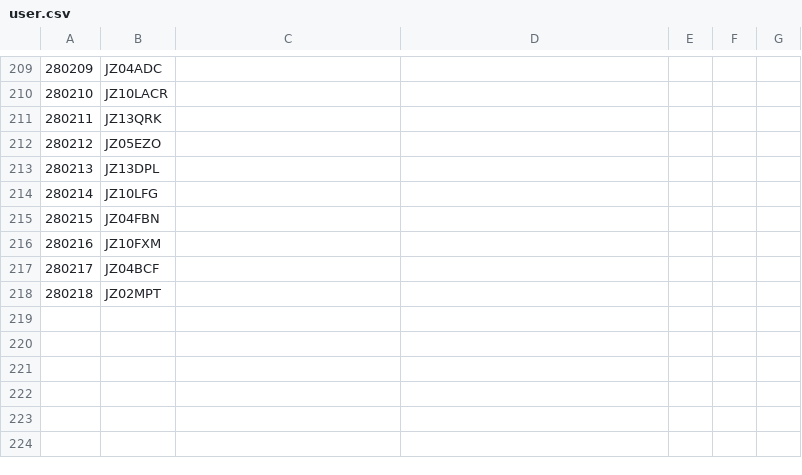
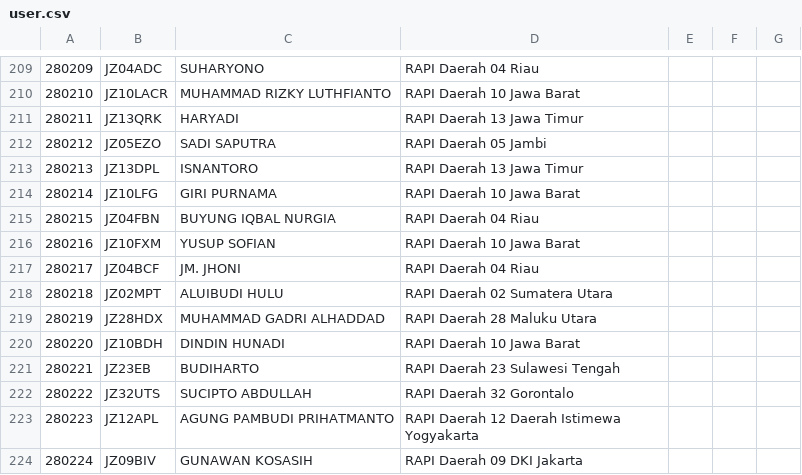
Before and after one commit to JZ10EGG/KRAP_DMR, a CSV file: user.csv, drawn as a sheet; only a part is shown, gaps mark what is left out; the diff covers the shown part only.

```diff
--- a/user.csv
+++ b/user.csv
@@ -209,10 +209,16 @@
-280209,JZ04ADC,
-280210,JZ10LACR,
-280211,JZ13QRK,
-280212,JZ05EZO,
-280213,JZ13DPL,
-280214,JZ10LFG,
-280215,JZ04FBN,
-280216,JZ10FXM,
-280217,JZ04BCF,
-280218,JZ02MPT,
+280209,JZ04ADC,SUHARYONO,RAPI Daerah 04 Riau,
+280210,JZ10LACR,MUHAMMAD RIZKY LUTHFIANTO,RAPI Daerah 10 Jawa Barat,
+280211,JZ13QRK,HARYADI,RAPI Daerah 13 Jawa Timur,
+280212,JZ05EZO,SADI SAPUTRA,RAPI Daerah 05 Jambi,
+280213,JZ13DPL,ISNANTORO,RAPI Daerah 13 Jawa Timur,
+280214,JZ10LFG,GIRI PURNAMA,RAPI Daerah 10 Jawa Barat,
+280215,JZ04FBN,BUYUNG IQBAL NURGIA,RAPI Daerah 04 Riau,
+280216,JZ10FXM,YUSUP SOFIAN,RAPI Daerah 10 Jawa Barat,
+280217,JZ04BCF,JM. JHONI,RAPI Daerah 04 Riau,
+280218,JZ02MPT,ALUIBUDI HULU,RAPI Daerah 02 Sumatera Utara,
+280219,JZ28HDX,MUHAMMAD GADRI ALHADDAD, RAPI Daerah 28 Maluku Utara,
+280220,JZ10BDH,DINDIN HUNADI,RAPI Daerah 10 Jawa Barat,
+280221,JZ23EB,BUDIHARTO,RAPI Daerah 23 Sulawesi Tengah,
+280222,JZ32UTS,SUCIPTO ABDULLAH,RAPI Daerah 32 Gorontalo,
+280223,JZ12APL,AGUNG PAMBUDI PRIHATMANTO,RAPI Daerah 12 Daerah Istimewa Yogyakarta,
+280224,JZ09BIV,GUNAWAN KOSASIH,RAPI Daerah 09 DKI Jakarta,
```
Also changed, not shown: 34 edited cells elsewhere in this file.
